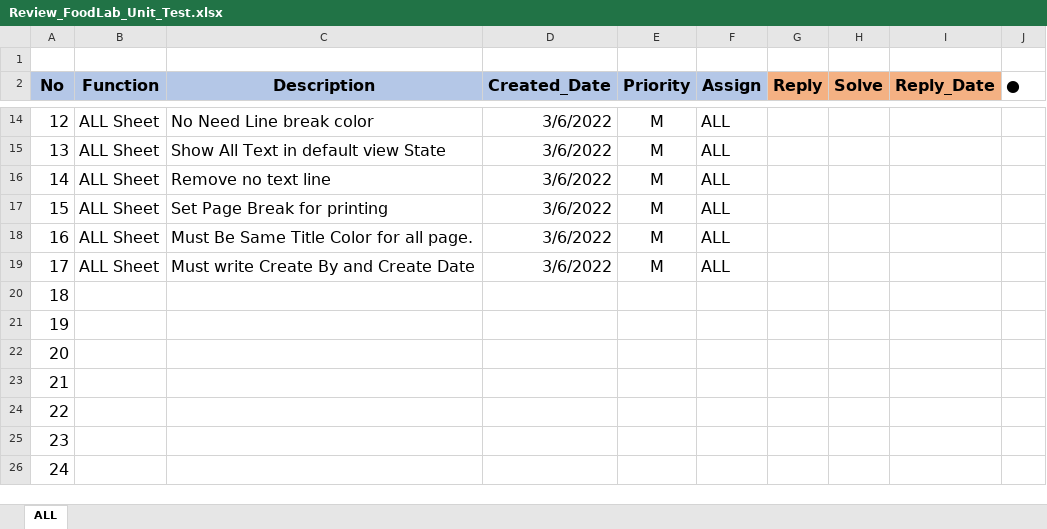
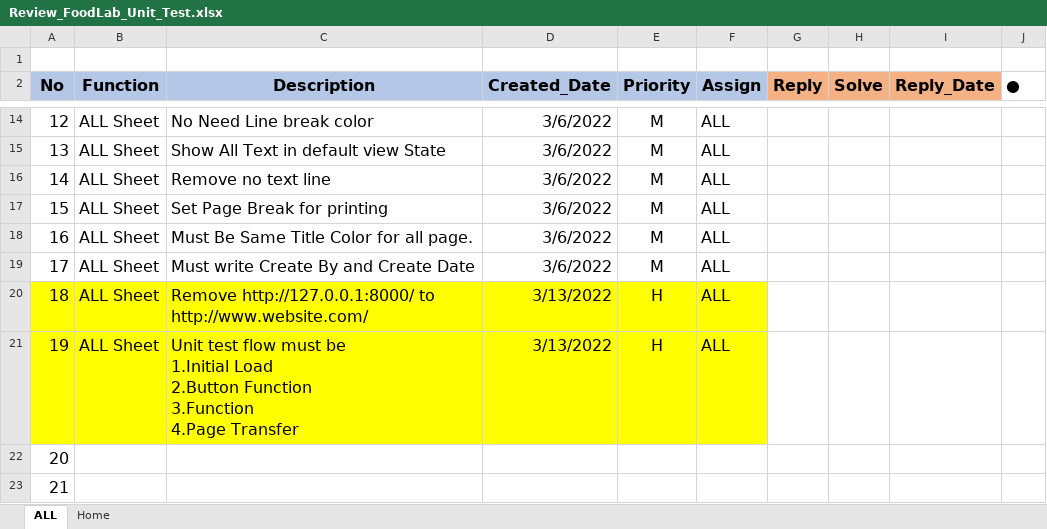
Before and after one commit to LK1130/foodlabTesting, an Excel workbook: Review/Review_FoodLab_Unit_Test.xlsx, sheet ALL, drawn as a sheet; only a part is shown, gaps mark what is left out; the shorter side is filled out with more unchanged rows; values as stored, in another font and other column widths than the file's, no borders; ↵ is a line break in a cell; the diff names each change by its address in the sheet, - before the commit and + after, or states it on an @@ line.

Commit message:
add home review

```diff
--- a/Review/Review_FoodLab_Unit_Test.xlsx (sheet ALL)
+++ b/Review/Review_FoodLab_Unit_Test.xlsx (sheet ALL)
+sheet tab: Home
-A20:F21 fill: none
+A20:F21 fill: #FFFF00
-B20:B21 (Function): (empty)
+B20:B21 (Function): ALL Sheet
-C20 (Description): (empty)
+C20 (Description): Remove http://127.0.0.1:8000/ to ↵ http://www.website.com/
-D20:D21 (Created_Date): (empty)
+D20:D21 (Created_Date): 3/13/2022
-E20:E21 (Priority): (empty)
+E20:E21 (Priority): H
-F20:F21 (Assign): (empty)
+F20:F21 (Assign): ALL
-C21 (Description): (empty)
+C21 (Description): Unit test flow must be ↵ 1.Initial Load ↵ 2.Button Function ↵ 3.Function ↵ 4.Page Transfer
```
